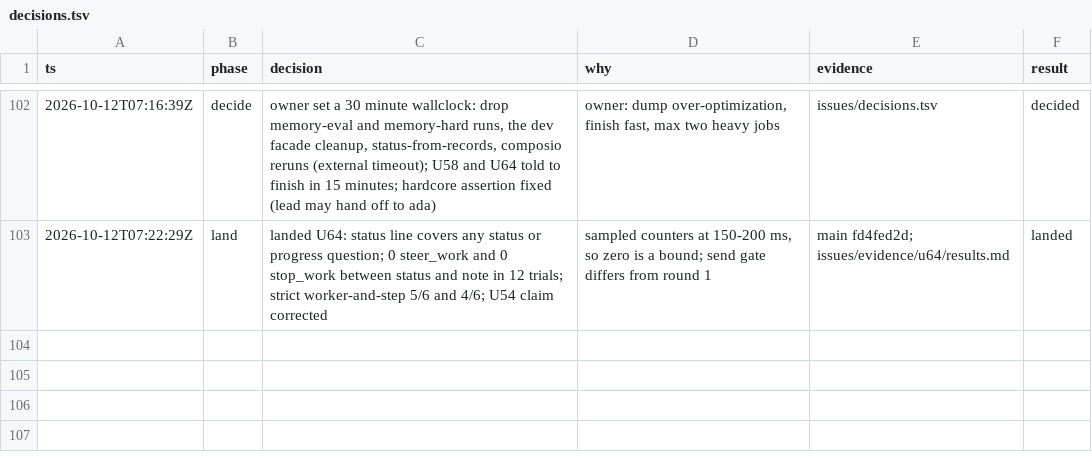
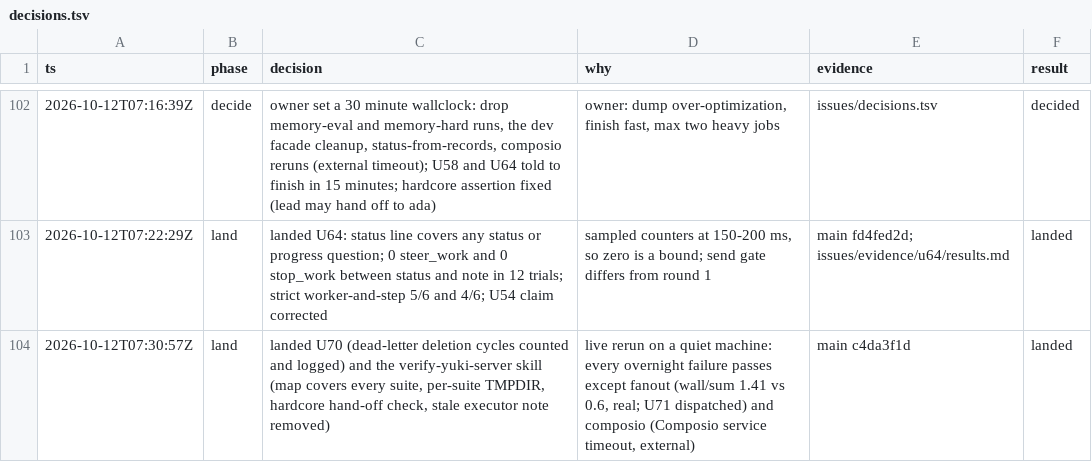
Before and after one commit to keyurbodar/kiko, a TSV file: issues/decisions.tsv, drawn as a sheet; only a part is shown, gaps mark what is left out; the diff names each change by its address in the sheet, - before the commit and + after, or states it on an @@ line.

```diff
--- a/issues/decisions.tsv
+++ b/issues/decisions.tsv
+row 104: 2026-10-12T07:30:57Z | land | landed U70 (dead-letter deletion cycles counted and logged) and the verify-yuki-server skill (map covers every suite, per-suite TMPDIR, hardcore hand-off check, stale executor note removed) | live rerun on a quiet machine: every overnight failure passes except fanout (wall/sum 1.41 vs 0.6, real; U71 dispatched) and composio (Composio service timeout, external) | main c4da3f1d | landed
```
